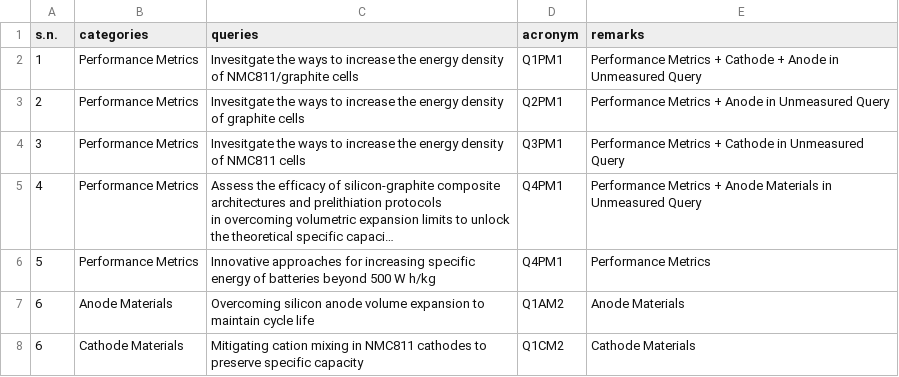
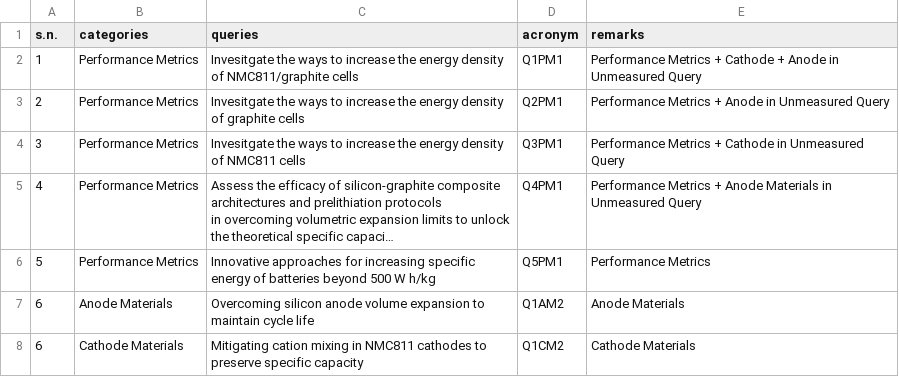
Before and after one commit to anilkunwar/batteryenergydensity-knowledge, a CSV file: concepts_and_knowledge/list-of-queries-to-llm.csv, drawn as a sheet; long unchanged cells end in …; the diff names each change by its address in the sheet, - before the commit and + after, or states it on an @@ line.

Commit message:
Update list-of-queries-to-llm.csv

```diff
--- a/concepts_and_knowledge/list-of-queries-to-llm.csv
+++ b/concepts_and_knowledge/list-of-queries-to-llm.csv
-D6 (acronym): Q4PM1
+D6 (acronym): Q5PM1
```
